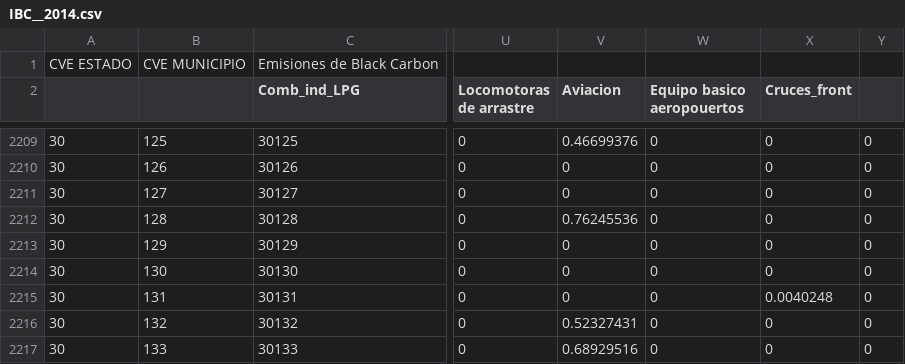
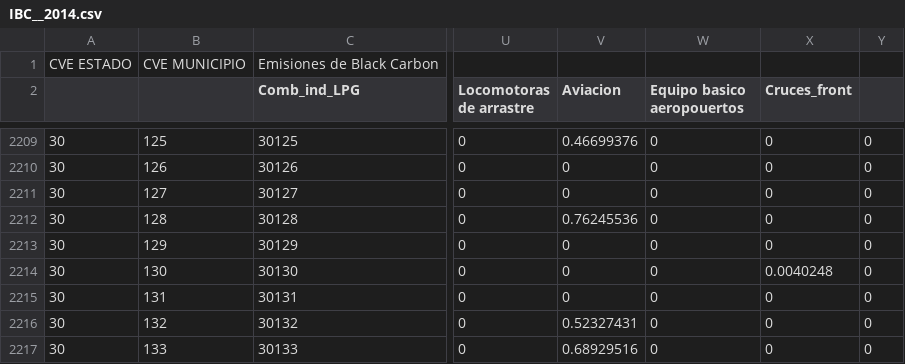
Before and after one commit to JoseAgustin/Emiss_mexico_2014, a CSV file: 02_aemis/IBC__2014.csv, drawn as a sheet; only a part is shown, gaps mark what is left out; the diff covers the shown part only; the diff names each change by its address in the sheet, - before the commit and + after, or states it on an @@ line.

```diff
--- a/02_aemis/IBC__2014.csv
+++ b/02_aemis/IBC__2014.csv
-X2214 (Cruces_front): 0
+X2214 (Cruces_front): 0.0040248
-X2215 (Cruces_front): 0.0040248
+X2215 (Cruces_front): 0
```
Also changed, not shown: 65 edited cells elsewhere in this file, 01_datos/centrales.csv, 02_aemis/ICO__2014.csv, 7 other files.
